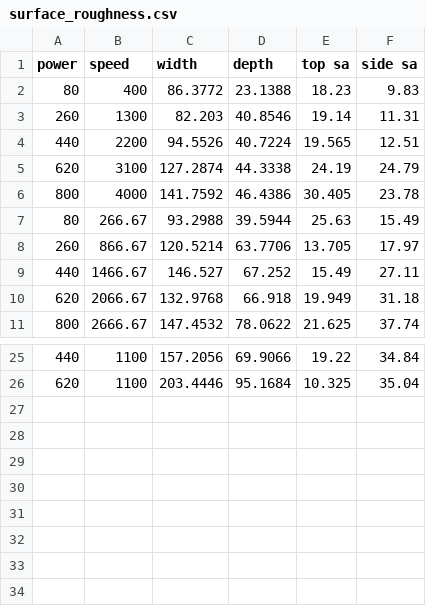
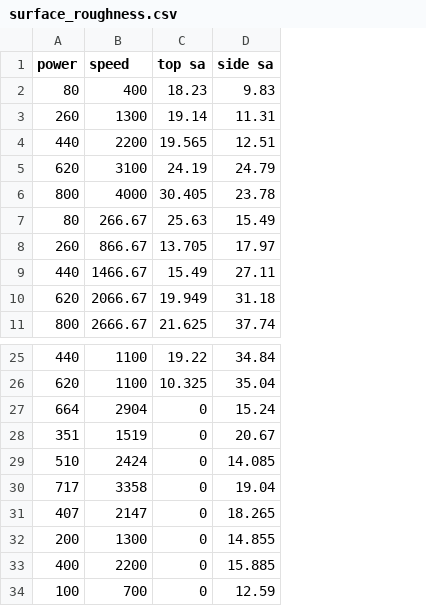
Before and after one commit to Matthew-Burnett-450/Kriging_KLD_LOO_Optimizer, a CSV file: data/surface_roughness.csv, drawn as a sheet; only a part is shown, gaps mark what is left out; removed rows and columns are numbered as before the commit, all else as after; the diff names each change by its address in the sheet, - before the commit and + after, or states it on an @@ line.

```diff
--- a/data/surface_roughness.csv
+++ b/data/surface_roughness.csv
-column C (width), rows 2-11: 86.3772 | 82.203 | 94.5526 | 127.2874 | 141.7592 | 93.2988 | 120.5214 | 146.527 | 132.9768 | 147.4532; rows 25-26: 157.2056 | 203.4446
-column D (depth), rows 2-11: 23.1388 | 40.8546 | 40.7224 | 44.3338 | 46.4386 | 39.5944 | 63.7706 | 67.252 | 66.918 | 78.0622; rows 25-26: 69.9066 | 95.1684
+row 27: 664 | 2904 | 0 | 15.24
+row 28: 351 | 1519 | 0 | 20.67
+row 29: 510 | 2424 | 0 | 14.085
+row 30: 717 | 3358 | 0 | 19.04
+row 31: 407 | 2147 | 0 | 18.265
+row 32: 200 | 1300 | 0 | 14.855
+row 33: 400 | 2200 | 0 | 15.885
+row 34: 100 | 700 | 0 | 12.59
```
Also changed, not shown: 5 other files.
